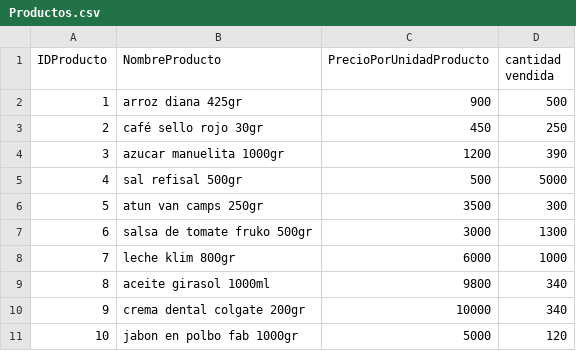
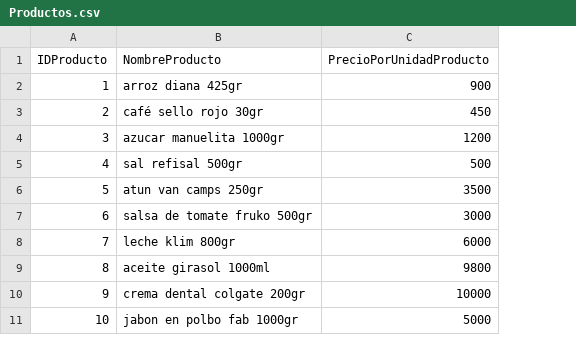
Before and after one commit to dromerot8601/proyecto_ventas, a CSV file: Productos.csv, drawn as a sheet; the diff names each change by its address in the sheet, - before the commit and + after, or states it on an @@ line.

Commit message:
modificacion de archivos productos

```diff
--- a/Productos.csv
+++ b/Productos.csv
-column D (cantidad vendida), rows 2-11: 500 | 250 | 390 | 5000 | 300 | 1300 | 1000 | 340 | 340 | 120
```
